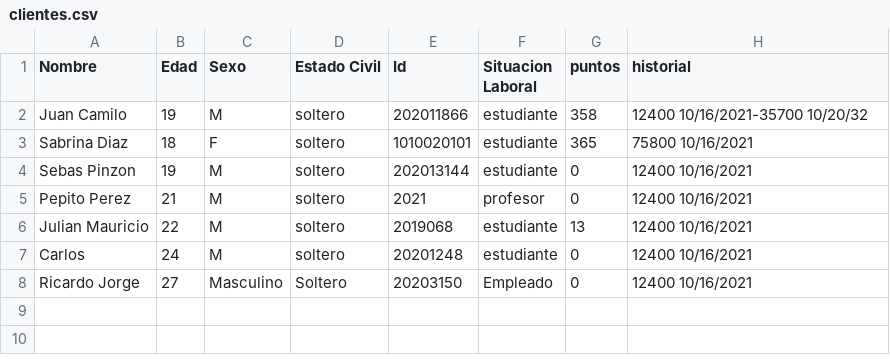
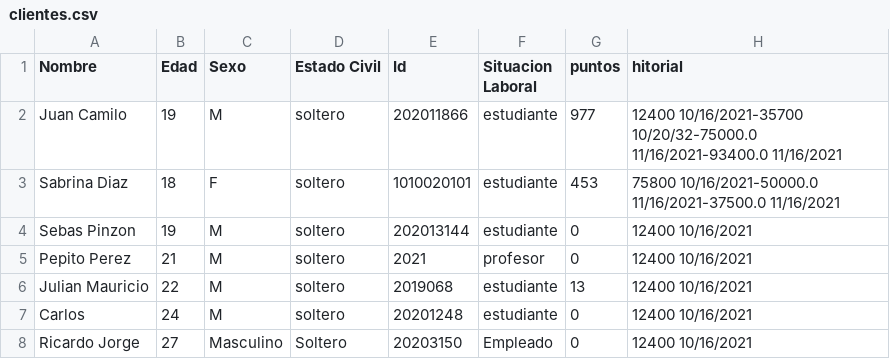
Before and after one commit to camilolcoder/SuperMercado, a CSV file: out/production/SuperMercado/DataBase/clientes.csv, drawn as a sheet.

```diff
--- a/out/production/SuperMercado/DataBase/clientes.csv
+++ b/out/production/SuperMercado/DataBase/clientes.csv
@@ -1,4 +1,4 @@
-Nombre,Edad,Sexo,Estado Civil,Id,Situacion Laboral,puntos, historial
-Juan Camilo,19,M,soltero,202011866,estudiante,358,12400 10/16/2021-35700 10/20/32
-Sabrina Diaz,18,F,soltero,1010020101,estudiante,365,75800 10/16/2021
+Nombre,Edad,Sexo,Estado Civil,Id,Situacion Laboral,puntos,hitorial
+Juan Camilo,19,M,soltero,202011866,estudiante,977,12400 10/16/2021-35700 10/20/32-75000.0 11/16/2021-93400.0 11/16/2021
+Sabrina Diaz,18,F,soltero,1010020101,estudiante,453,75800 10/16/2021-50000.0 11/16/2021-37500.0 11/16/2021
 Sebas Pinzon,19,M,soltero,202013144,estudiante,0,12400 10/16/2021
```
Also changed, not shown: out/production/SuperMercado/DataBase/facturas.csv, out/production/SuperMercado/DataBase/lotes.csv, 11 other files.
